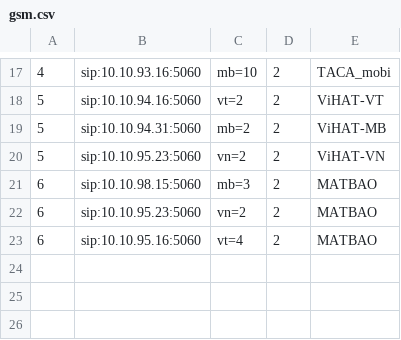
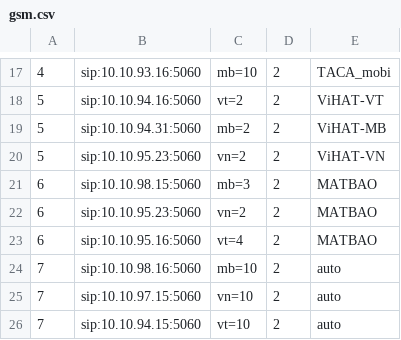
Before and after one commit to devops-itcs/CONFIG-CHANNEL-SIP-94.128, a CSV file: gsm.csv, drawn as a sheet; only a part is shown, gaps mark what is left out; the diff names each change by its address in the sheet, - before the commit and + after, or states it on an @@ line.

Commit message:
Update gsm.csv

```diff
--- a/gsm.csv
+++ b/gsm.csv
+row 24: 7 | sip:10.10.98.16:5060 | mb=10 | 2 | auto
+row 25: 7 | sip:10.10.97.15:5060 | vn=10 | 2 | auto
+row 26: 7 | sip:10.10.94.15:5060 | vt=10 | 2 | auto
```
